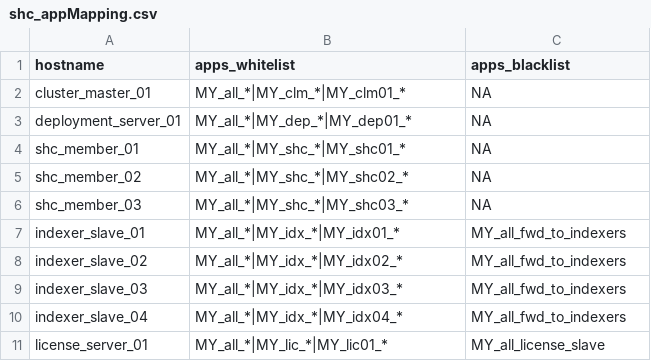
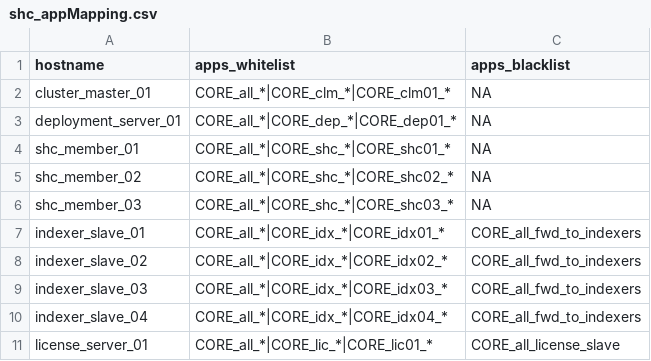
Before and after one commit to getkub/ansible_docker_splunk, a CSV file: configs/shc_appMapping.csv, drawn as a sheet.

Commit message:
certs & CORE

```diff
--- a/configs/shc_appMapping.csv
+++ b/configs/shc_appMapping.csv
@@ -1,11 +1,11 @@
 hostname,apps_whitelist,apps_blacklist
-cluster_master_01,MY_all_*|MY_clm_*|MY_clm01_*,NA
-deployment_server_01,MY_all_*|MY_dep_*|MY_dep01_*,NA
-shc_member_01,MY_all_*|MY_shc_*|MY_shc01_*,NA
-shc_member_02,MY_all_*|MY_shc_*|MY_shc02_*,NA
-shc_member_03,MY_all_*|MY_shc_*|MY_shc03_*,NA
-indexer_slave_01,MY_all_*|MY_idx_*|MY_idx01_*,MY_all_fwd_to_indexers
-indexer_slave_02,MY_all_*|MY_idx_*|MY_idx02_*,MY_all_fwd_to_indexers
-indexer_slave_03,MY_all_*|MY_idx_*|MY_idx03_*,MY_all_fwd_to_indexers
-indexer_slave_04,MY_all_*|MY_idx_*|MY_idx04_*,MY_all_fwd_to_indexers
-license_server_01,MY_all_*|MY_lic_*|MY_lic01_*,MY_all_license_slave
+cluster_master_01,CORE_all_*|CORE_clm_*|CORE_clm01_*,NA
+deployment_server_01,CORE_all_*|CORE_dep_*|CORE_dep01_*,NA
+shc_member_01,CORE_all_*|CORE_shc_*|CORE_shc01_*,NA
+shc_member_02,CORE_all_*|CORE_shc_*|CORE_shc02_*,NA
+shc_member_03,CORE_all_*|CORE_shc_*|CORE_shc03_*,NA
+indexer_slave_01,CORE_all_*|CORE_idx_*|CORE_idx01_*,CORE_all_fwd_to_indexers
+indexer_slave_02,CORE_all_*|CORE_idx_*|CORE_idx02_*,CORE_all_fwd_to_indexers
+indexer_slave_03,CORE_all_*|CORE_idx_*|CORE_idx03_*,CORE_all_fwd_to_indexers
+indexer_slave_04,CORE_all_*|CORE_idx_*|CORE_idx04_*,CORE_all_fwd_to_indexers
+license_server_01,CORE_all_*|CORE_lic_*|CORE_lic01_*,CORE_all_license_slave
```
Also changed, not shown: 10 other files.
